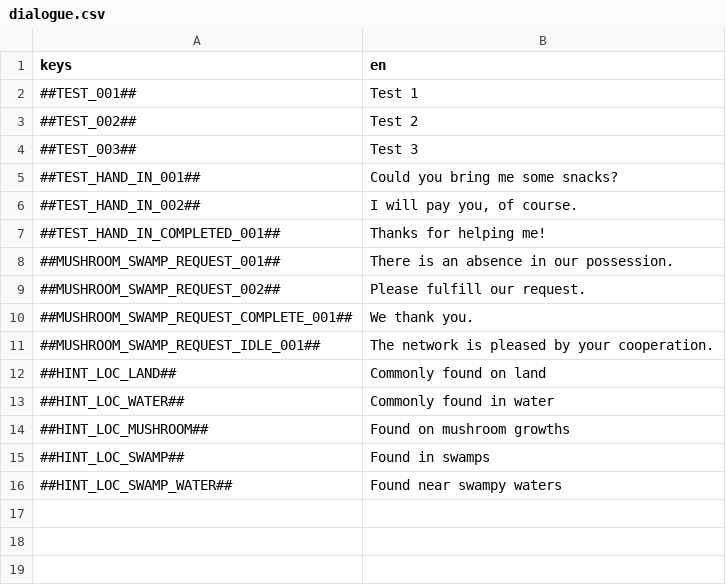
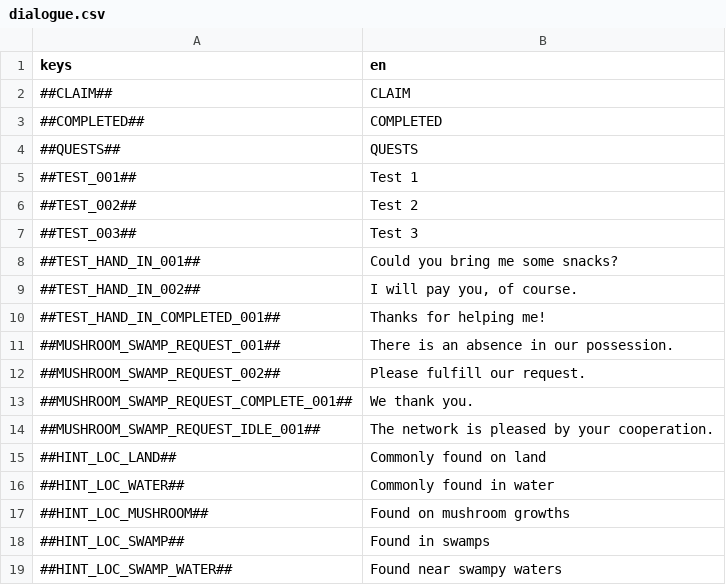
Before and after one commit to flawlesshappiness/FroggyFocus, a CSV file: froggyfocus/Dialogue/dialogue.csv, drawn as a sheet; the diff names each change by its address in the sheet, - before the commit and + after, or states it on an @@ line.

Commit message:
Added quest board and tweaked some visuals

```diff
--- a/froggyfocus/Dialogue/dialogue.csv
+++ b/froggyfocus/Dialogue/dialogue.csv
+row 2: ##CLAIM## | CLAIM
+row 3: ##COMPLETED## | COMPLETED
+row 4: ##QUESTS## | QUESTS
```
Also changed, not shown: 29 other files.
